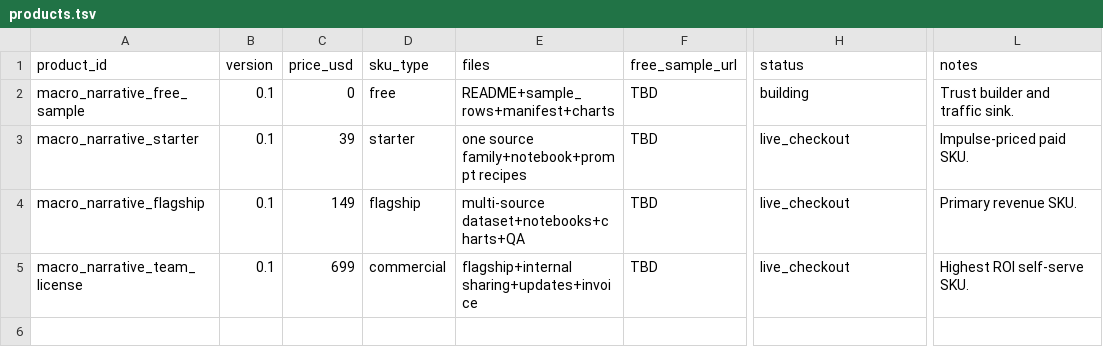
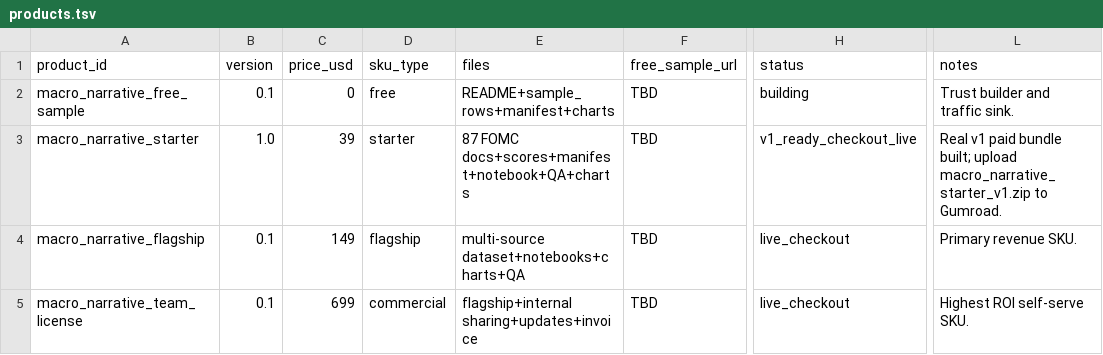
Before and after one commit to neoyipeng2018/macro-narrative-starter-dataset, a TSV file: products.tsv, drawn as a sheet; only a part is shown, gaps mark what is left out; the diff names each change by its address in the sheet, - before the commit and + after, or states it on an @@ line.

```diff
--- a/products.tsv
+++ b/products.tsv
-B3 (version): 0.1
+B3 (version): 1.0
-E3 (files): one source family+notebook+prompt recipes
+E3 (files): 87 FOMC docs+scores+manifest+notebook+QA+charts
-H3 (status): live_checkout
+H3 (status): v1_ready_checkout_live
-L3 (notes): Impulse-priced paid SKU.
+L3 (notes): Real v1 paid bundle built; upload macro_narrative_starter_v1.zip to Gumroad.
```
Also changed, not shown: ledger.tsv, 10 other files.
